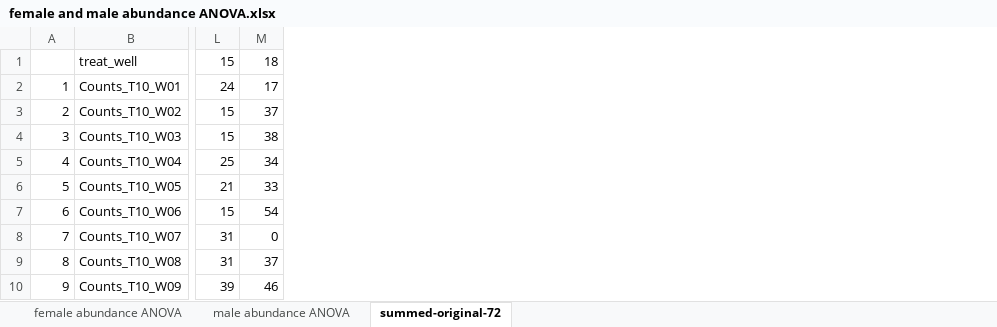
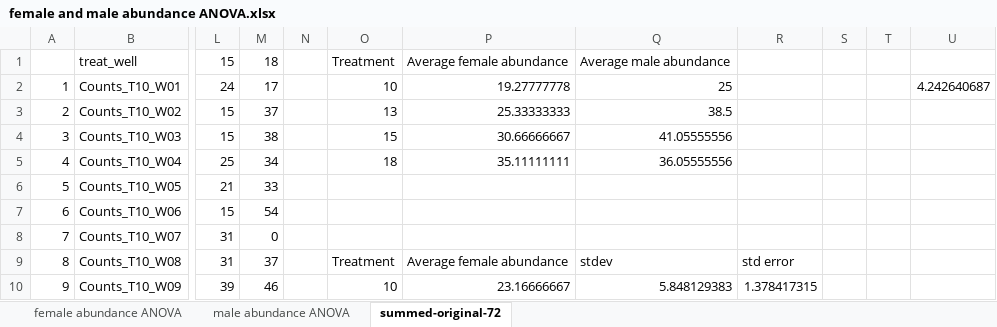
Before and after one commit to ecologytate/nereosisters, an Excel workbook: ANOVA_CHI2 csv files/female and male abundance ANOVA.xlsx, sheet summed-original-72, drawn as a sheet; only a part is shown, gaps mark what is left out; values as stored, in another font and other column widths than the file's, no borders; charts and pictures not drawn; the diff names each change by its address in the sheet, - before the commit and + after, or states it on an @@ line.

```diff
--- a/ANOVA_CHI2 csv files/female and male abundance ANOVA.xlsx (sheet summed-original-72)
+++ b/ANOVA_CHI2 csv files/female and male abundance ANOVA.xlsx (sheet summed-original-72)
+column N, empty
+column O, rows 1-10: Treatment | 10 | 13 | 15 | 18 |  |  |  | Treatment | 10
+column P, rows 1-10: Average female abundance | 19.27777778 | 25.33333333 | 30.66666667 | 35.11111111 |  |  |  | Average female abundance | 23.16666667
+column Q, rows 1-10: Average male abundance | 25 | 38.5 | 41.05555556 | 36.05555556 |  |  |  | stdev | 5.848129383
+column R, rows 9-10: std error | 1.378417315
+column S, empty
+column T, empty
+column U, row 2: 4.242640687
```
Also changed, not shown: sheet male abundance ANOVA, sheet female abundance ANOVA, charts or pictures, 9 other files.
